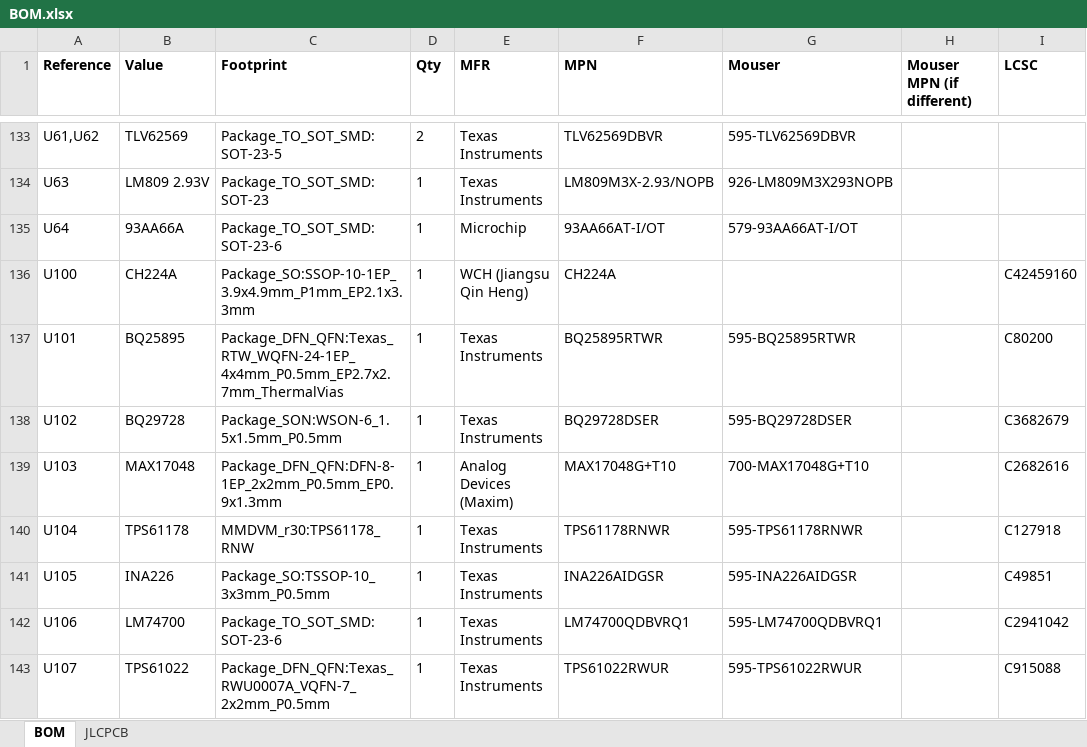
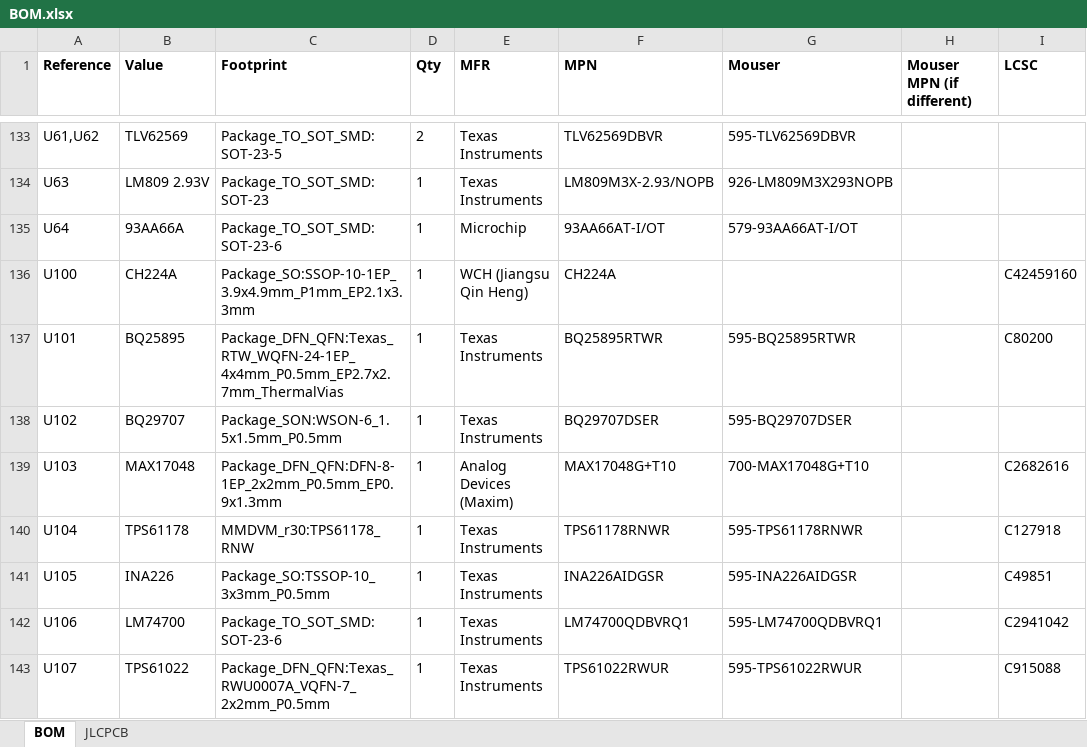
Before and after one commit to windasd/MMDVM_HS_Dual_Hat, an Excel workbook: hardware/r3.0-study/BOM.xlsx, sheet BOM, drawn as a sheet; only a part is shown, gaps mark what is left out; values as stored, in another font and other column widths than the file's, no borders; the diff names each change by its address in the sheet, - before the commit and + after, or states it on an @@ line.

```diff
--- a/hardware/r3.0-study/BOM.xlsx (sheet BOM)
+++ b/hardware/r3.0-study/BOM.xlsx (sheet BOM)
-B138 (Value): BQ29728
+B138 (Value): BQ29707
-F138 (MPN): BQ29728DSER
+F138 (MPN): BQ29707DSER
-G138 (Mouser): 595-BQ29728DSER
+G138 (Mouser): 595-BQ29707DSER
-I138 (LCSC): C3682679
+I138 (LCSC): (empty)
```
Also changed, not shown: sheet JLCPCB, 13 other files.
